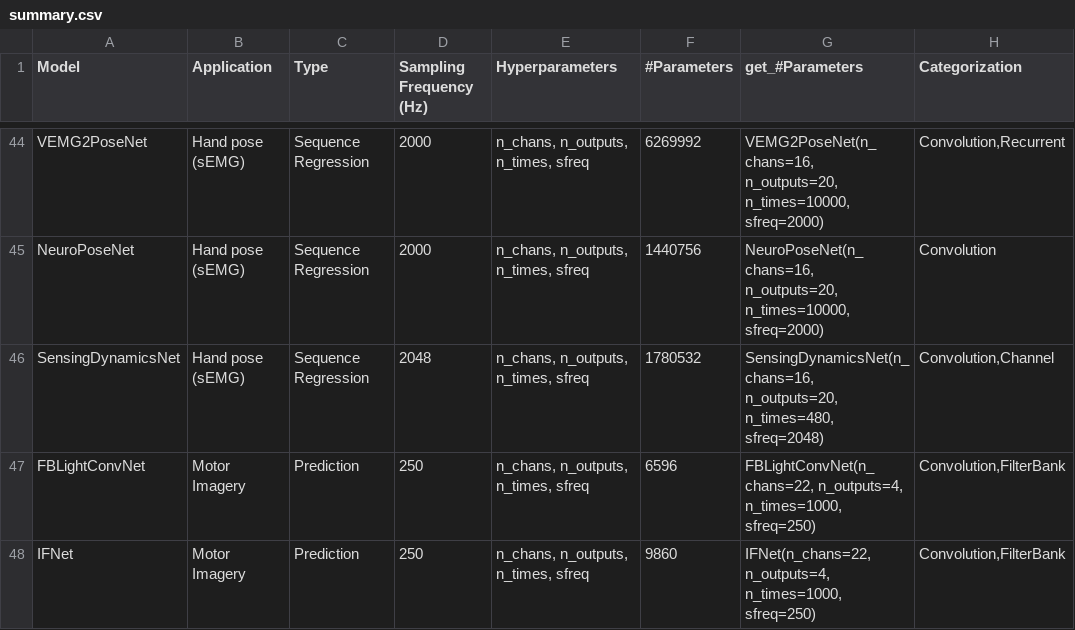
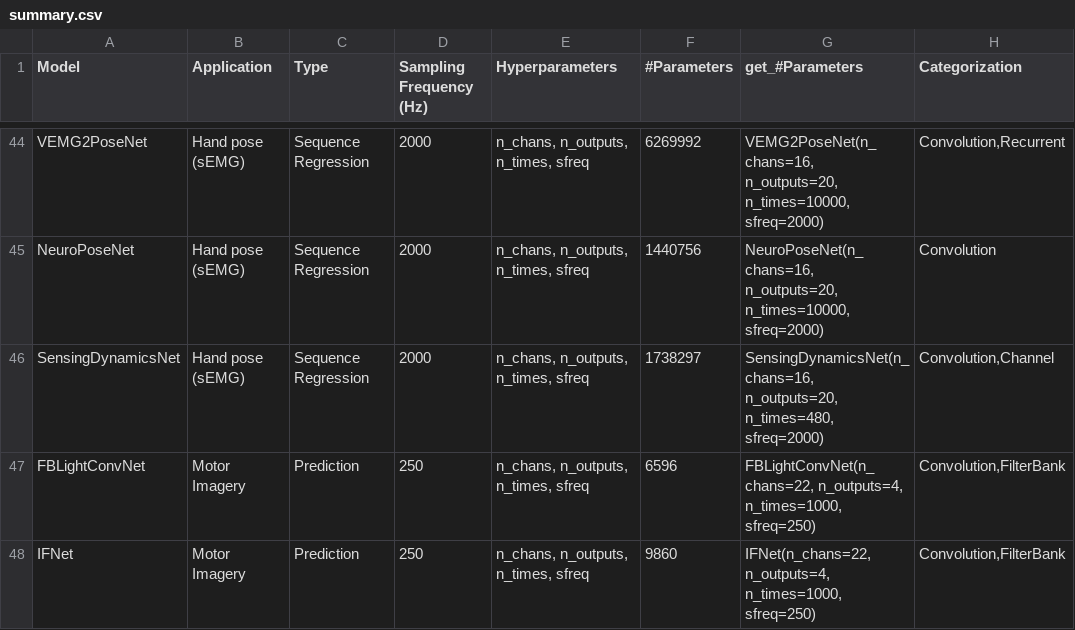
Before and after one commit to braindecode/braindecode, a CSV file: braindecode/models/summary.csv, drawn as a sheet; only a part is shown, gaps mark what is left out; the diff names each change by its address in the sheet, - before the commit and + after, or states it on an @@ line.

Commit message:
fix(models): align SensingDynamics with published architecture

```diff
--- a/braindecode/models/summary.csv
+++ b/braindecode/models/summary.csv
-D46 (Sampling Frequency (Hz)): 2048
+D46 (Sampling Frequency (Hz)): 2000
-F46 (#Parameters): 1780532
+F46 (#Parameters): 1738297
-G46 (get_#Parameters): …n_outputs=20, n_times=480, sfreq=2048)
+G46 (get_#Parameters): …n_outputs=20, n_times=480, sfreq=2000)
```
Also changed, not shown: 3 other files.
